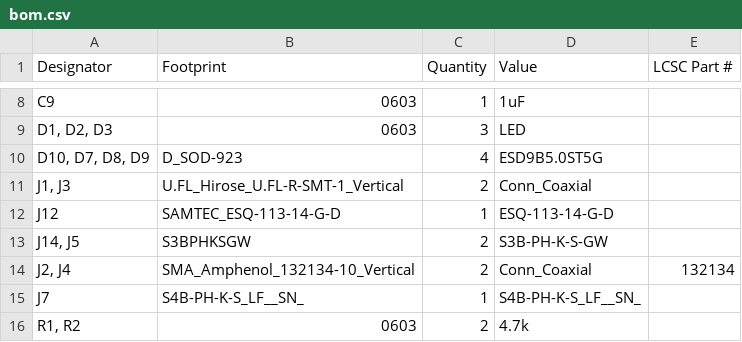
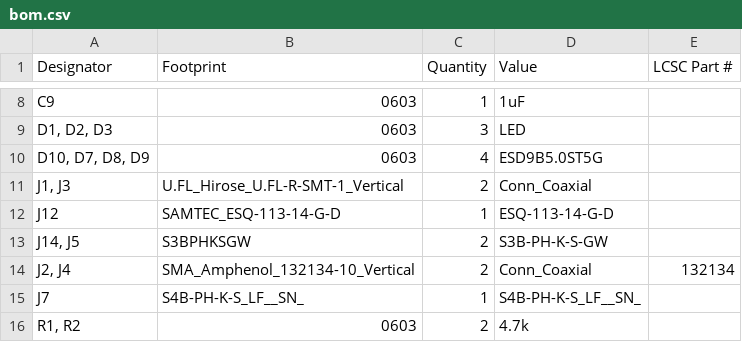
Before and after one commit to UPennRocketry/flightcomputerv2, a CSV file: flightcomputer/production/bom.csv, drawn as a sheet; only a part is shown, gaps mark what is left out.

```diff
--- a/flightcomputer/production/bom.csv
+++ b/flightcomputer/production/bom.csv
@@ -9,3 +9,3 @@ C9,0603,1,1uF,
 "D1, D2, D3",0603,3,LED,
-"D10, D7, D8, D9",D_SOD-923,4,ESD9B5.0ST5G,
+"D10, D7, D8, D9",0603,4,ESD9B5.0ST5G,
 "J1, J3",U.FL_Hirose_U.FL-R-SMT-1_Vertical,2,Conn_Coaxial,
```
Also changed, not shown: powerdistribution/production/bom.csv, powerdistribution/production/designators.csv, 39 other files.
